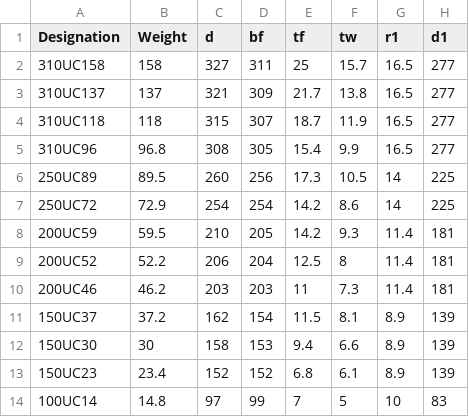
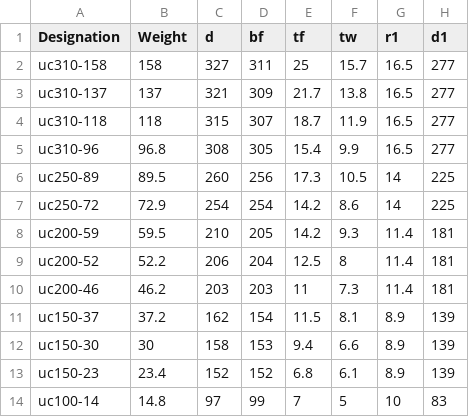
Before and after one commit to statix662/sections, a CSV file: src/data/steel/UC.csv, drawn as a sheet; only a part is shown; the diff names each change by its address in the sheet, - before the commit and + after, or states it on an @@ line.

```diff
--- a/src/data/steel/UC.csv
+++ b/src/data/steel/UC.csv
-A2 (Designation): 310UC158
+A2 (Designation): uc310-158
-A3 (Designation): 310UC137
+A3 (Designation): uc310-137
-A4 (Designation): 310UC118
+A4 (Designation): uc310-118
-A5 (Designation): 310UC96
+A5 (Designation): uc310-96
-A6 (Designation): 250UC89
+A6 (Designation): uc250-89
-A7 (Designation): 250UC72
+A7 (Designation): uc250-72
-A8 (Designation): 200UC59
+A8 (Designation): uc200-59
-A9 (Designation): 200UC52
+A9 (Designation): uc200-52
-A10 (Designation): 200UC46
+A10 (Designation): uc200-46
-A11 (Designation): 150UC37
+A11 (Designation): uc150-37
-A12 (Designation): 150UC30
+A12 (Designation): uc150-30
-A13 (Designation): 150UC23
+A13 (Designation): uc150-23
-A14 (Designation): 100UC14
+A14 (Designation): uc100-14
```
Also changed, not shown: src/data/steel/CHS.csv, src/data/steel/PFC.csv, 5 other files.
